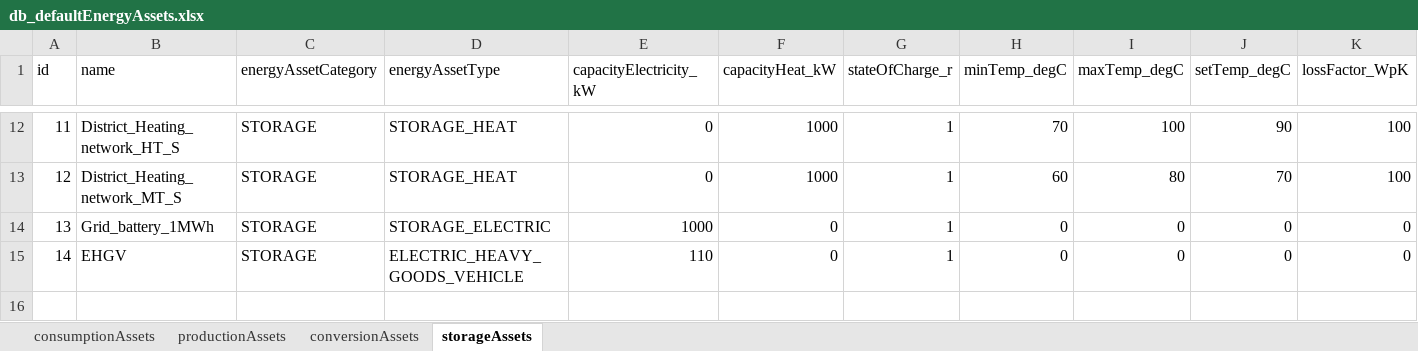
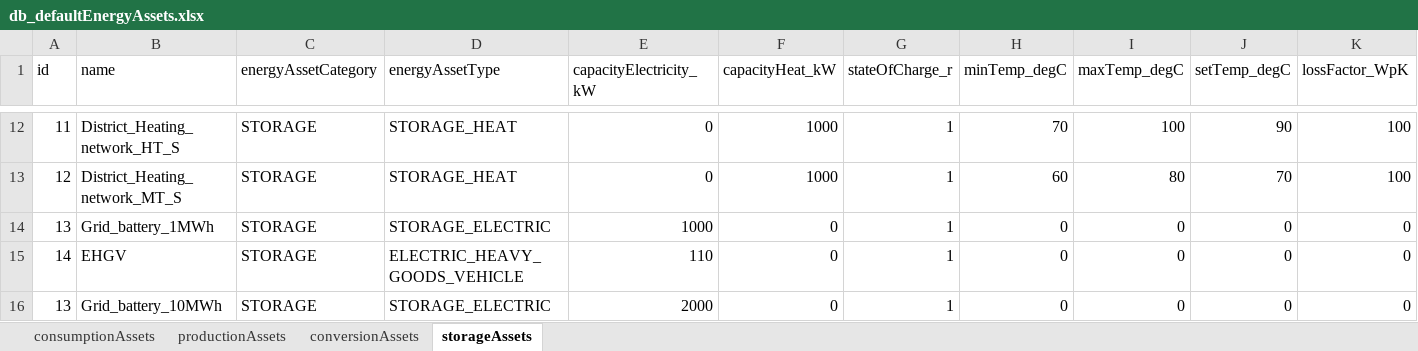
Before and after one commit to Zenmo/HOLON, an Excel workbook: Base/db_defaultEnergyAssets.xlsx, sheet storageAssets, drawn as a sheet; only a part is shown, gaps mark what is left out; values as stored, in another font and other column widths than the file's, no borders; rows hold the shown columns only; the diff names each change by its address in the sheet, - before the commit and + after, or states it on an @@ line.

Commit message:
Implemented basic controller of GridBattery to keep HOLON-power within grid capacity
GridBattery is now 10MWh (with 2MW peak charge/discharge power), 2MWp PV is installed, and logistics charging power peaks at around 1.8MW during the night.
This grid connection capacity is 1.2MW.

```diff
--- a/Base/db_defaultEnergyAssets.xlsx (sheet storageAssets)
+++ b/Base/db_defaultEnergyAssets.xlsx (sheet storageAssets)
+row 16: 13 | Grid_battery_10MWh | STORAGE | STORAGE_ELECTRIC | 2000 | 0 | 1 | 0 | 0 | 0 | 0
```
Also changed, not shown: sheet consumptionAssets, 22 other files.
